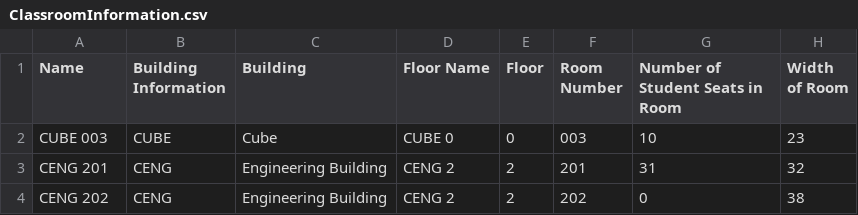
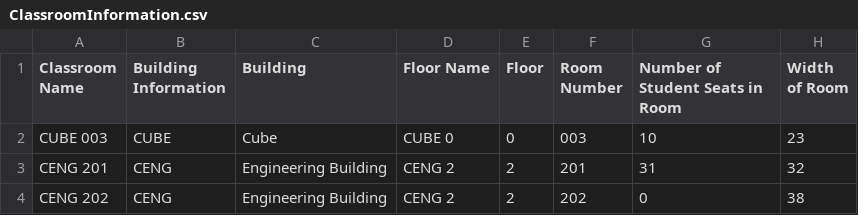
Before and after one commit to olivermclane/CC-CS430-RoomScheduler-, a CSV file: django_react_roomscheduler/roomschedulerapi/DataReader/Data/ClassroomInformation.csv, drawn as a sheet; only a part is shown; the diff names each change by its address in the sheet, - before the commit and + after, or states it on an @@ line.

Commit message:
added LoadData view and updated model

```diff
--- a/django_react_roomscheduler/roomschedulerapi/DataReader/Data/ClassroomInformation.csv
+++ b/django_react_roomscheduler/roomschedulerapi/DataReader/Data/ClassroomInformation.csv
-A1: Name
+A1: Classroom Name
```
Also changed, not shown: 6 other files.
